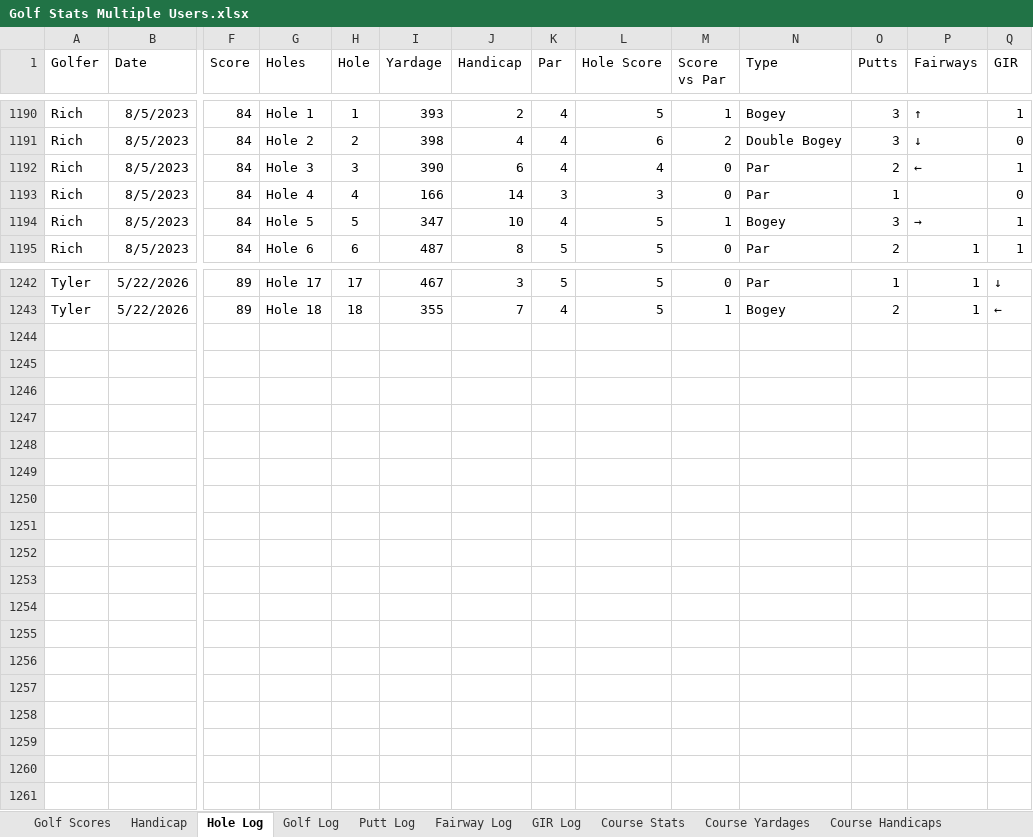
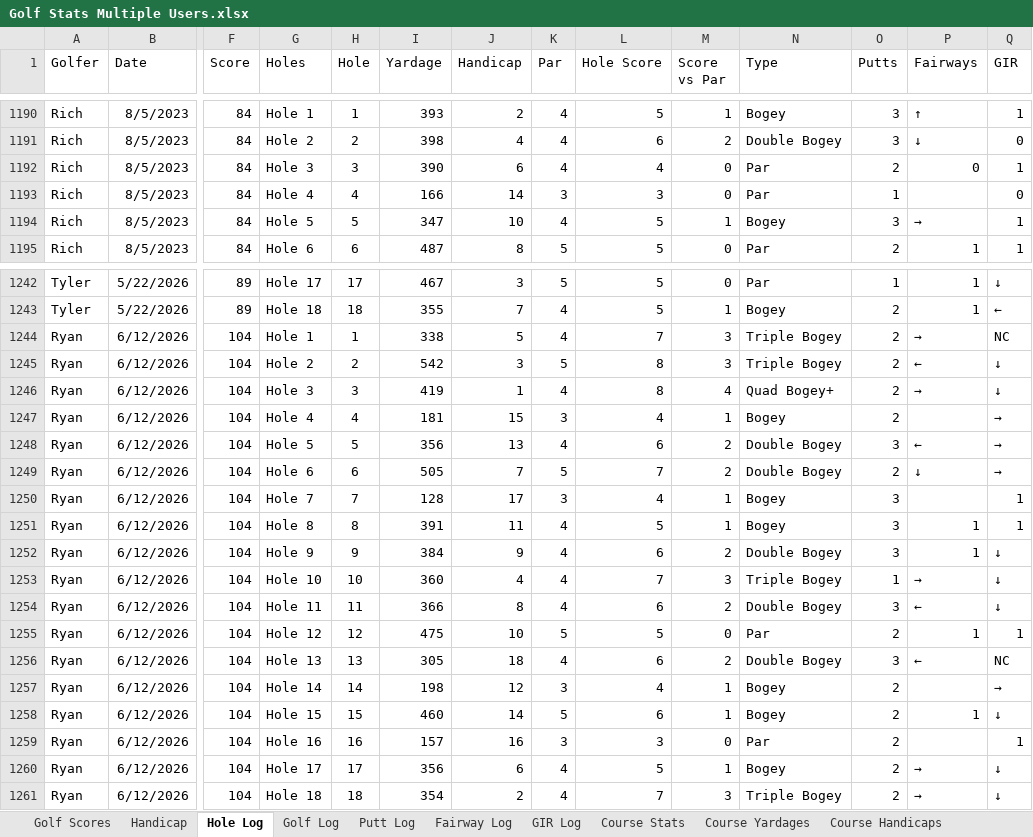
Before and after one commit to TylerGrossi/Golf-Stats, an Excel workbook: Golf Stats Multiple Users.xlsx, sheet Hole Log, drawn as a sheet; only a part is shown, gaps mark what is left out; values as stored, in another font and other column widths than the file's, no borders; rows hold the shown columns only; the diff names each change by its address in the sheet, - before the commit and + after, or states it on an @@ line.

```diff
--- a/Golf Stats Multiple Users.xlsx (sheet Hole Log)
+++ b/Golf Stats Multiple Users.xlsx (sheet Hole Log)
-P1192 (Fairways): ←
+P1192 (Fairways): 0
+row 1244: Ryan | 6/12/2026 | 104 | Hole 1 | 1 | 338 | 5 | 4 | 7 | 3 | Triple Bogey | 2 | → | NC
+row 1245: Ryan | 6/12/2026 | 104 | Hole 2 | 2 | 542 | 3 | 5 | 8 | 3 | Triple Bogey | 2 | ← | ↓
+row 1246: Ryan | 6/12/2026 | 104 | Hole 3 | 3 | 419 | 1 | 4 | 8 | 4 | Quad Bogey+ | 2 | → | ↓
+row 1247: Ryan | 6/12/2026 | 104 | Hole 4 | 4 | 181 | 15 | 3 | 4 | 1 | Bogey | 2 |  | →
+row 1248: Ryan | 6/12/2026 | 104 | Hole 5 | 5 | 356 | 13 | 4 | 6 | 2 | Double Bogey | 3 | ← | →
+row 1249: Ryan | 6/12/2026 | 104 | Hole 6 | 6 | 505 | 7 | 5 | 7 | 2 | Double Bogey | 2 | ↓ | →
+row 1250: Ryan | 6/12/2026 | 104 | Hole 7 | 7 | 128 | 17 | 3 | 4 | 1 | Bogey | 3 |  | 1
+row 1251: Ryan | 6/12/2026 | 104 | Hole 8 | 8 | 391 | 11 | 4 | 5 | 1 | Bogey | 3 | 1 | 1
+row 1252: Ryan | 6/12/2026 | 104 | Hole 9 | 9 | 384 | 9 | 4 | 6 | 2 | Double Bogey | 3 | 1 | ↓
+row 1253: Ryan | 6/12/2026 | 104 | Hole 10 | 10 | 360 | 4 | 4 | 7 | 3 | Triple Bogey | 1 | → | ↓
+row 1254: Ryan | 6/12/2026 | 104 | Hole 11 | 11 | 366 | 8 | 4 | 6 | 2 | Double Bogey | 3 | ← | ↓
+row 1255: Ryan | 6/12/2026 | 104 | Hole 12 | 12 | 475 | 10 | 5 | 5 | 0 | Par | 2 | 1 | 1
+row 1256: Ryan | 6/12/2026 | 104 | Hole 13 | 13 | 305 | 18 | 4 | 6 | 2 | Double Bogey | 3 | ← | NC
+row 1257: Ryan | 6/12/2026 | 104 | Hole 14 | 14 | 198 | 12 | 3 | 4 | 1 | Bogey | 2 |  | →
+row 1258: Ryan | 6/12/2026 | 104 | Hole 15 | 15 | 460 | 14 | 5 | 6 | 1 | Bogey | 2 | 1 | ↓
+row 1259: Ryan | 6/12/2026 | 104 | Hole 16 | 16 | 157 | 16 | 3 | 3 | 0 | Par | 2 |  | 1
+row 1260: Ryan | 6/12/2026 | 104 | Hole 17 | 17 | 356 | 6 | 4 | 5 | 1 | Bogey | 2 | → | ↓
+row 1261: Ryan | 6/12/2026 | 104 | Hole 18 | 18 | 354 | 2 | 4 | 7 | 3 | Triple Bogey | 2 | → | ↓
```
Also changed, not shown: sheet Putt Log, sheet Golf Log, sheet Course Stats, sheet GIR Log, sheet Fairway Log, sheet Course Handicaps, 3 more sheets, formulas that keep their value, Golf Stats.xlsx, clustered_rounds.xlsx, 7 other files.
